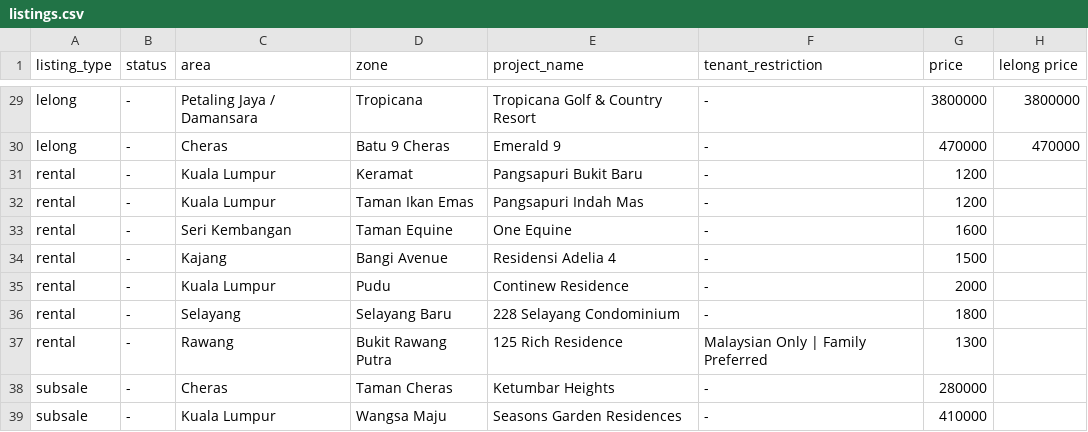
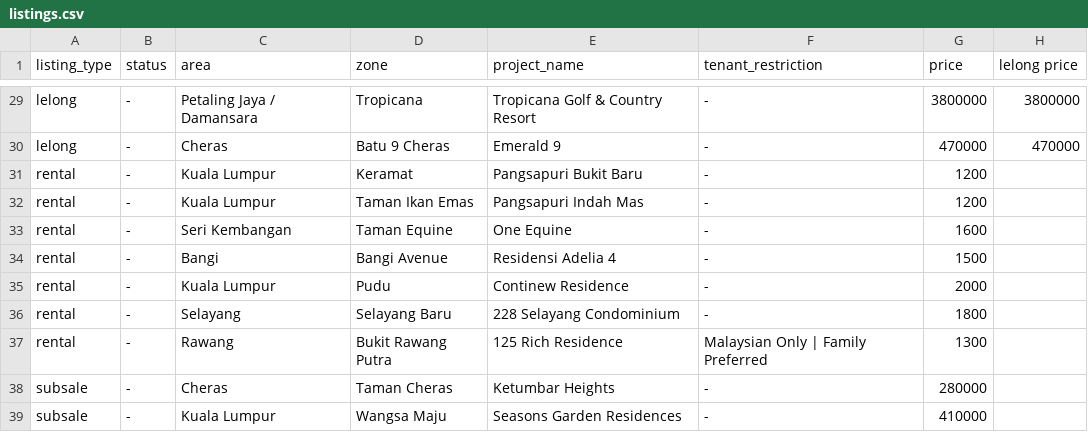
Before and after one commit to mahandanz/haniproperties, a CSV file: listings.csv, drawn as a sheet; only a part is shown, gaps mark what is left out; the diff names each change by its address in the sheet, - before the commit and + after, or states it on an @@ line.

```diff
--- a/listings.csv
+++ b/listings.csv
-C34 (area): Kajang
+C34 (area): Bangi
```
Also changed, not shown: 2 other files.
